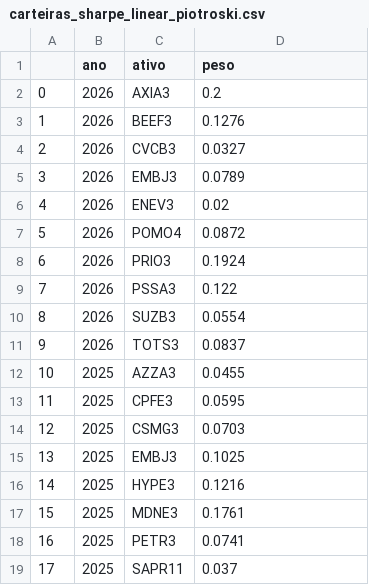
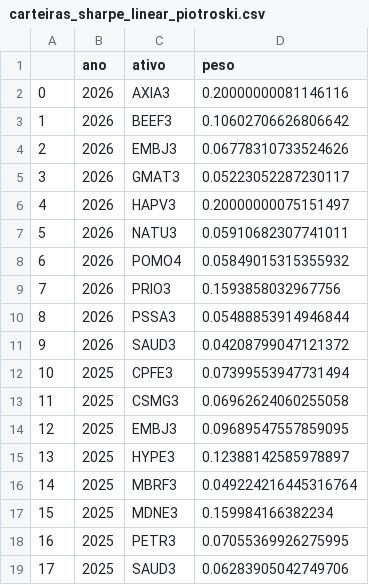
Before and after one commit to JoaoNogaroli/mestrado_final, a CSV file: carteiras/sharpe_linear_piotroski/carteiras_sharpe_linear_piotroski.csv, drawn as a sheet; only a part is shown; the diff covers the shown part only.

```diff
--- a/carteiras/sharpe_linear_piotroski/carteiras_sharpe_linear_piotroski.csv
+++ b/carteiras/sharpe_linear_piotroski/carteiras_sharpe_linear_piotroski.csv
@@ -1,19 +1,19 @@
 ,ano,ativo,peso
-0,2026,AXIA3,0.2
-1,2026,BEEF3,0.1276
-2,2026,CVCB3,0.0327
-3,2026,EMBJ3,0.0789
-4,2026,ENEV3,0.02
-5,2026,POMO4,0.0872
-6,2026,PRIO3,0.1924
-7,2026,PSSA3,0.122
-8,2026,SUZB3,0.0554
-9,2026,TOTS3,0.0837
-10,2025,AZZA3,0.0455
-11,2025,CPFE3,0.0595
-12,2025,CSMG3,0.0703
-13,2025,EMBJ3,0.1025
-14,2025,HYPE3,0.1216
-15,2025,MDNE3,0.1761
-16,2025,PETR3,0.0741
-17,2025,SAPR11,0.037
+0,2026,AXIA3,0.20000000081146116
+1,2026,BEEF3,0.10602706626806642
+2,2026,EMBJ3,0.06778310733524626
+3,2026,GMAT3,0.05223052287230117
+4,2026,HAPV3,0.20000000075151497
+5,2026,NATU3,0.05910682307741011
+6,2026,POMO4,0.05849015315355932
+7,2026,PRIO3,0.1593858032967756
+8,2026,PSSA3,0.05488853914946844
+9,2026,SAUD3,0.04208799047121372
+10,2025,CPFE3,0.07399553947731494
+11,2025,CSMG3,0.06962624060255058
+12,2025,EMBJ3,0.09689547557859095
+13,2025,HYPE3,0.12388142585978897
+14,2025,MBRF3,0.049224216445316764
+15,2025,MDNE3,0.159984166382234
+16,2025,PETR3,0.07055369926275995
+17,2025,SAUD3,0.06283905042749706
```
Also changed, not shown: 148 edited cells elsewhere in this file, carteiras/goal_programming/carteiras_goal_programming.csv, carteiras/minima_variancia/carteiras_minvar.csv, 22 other files.
